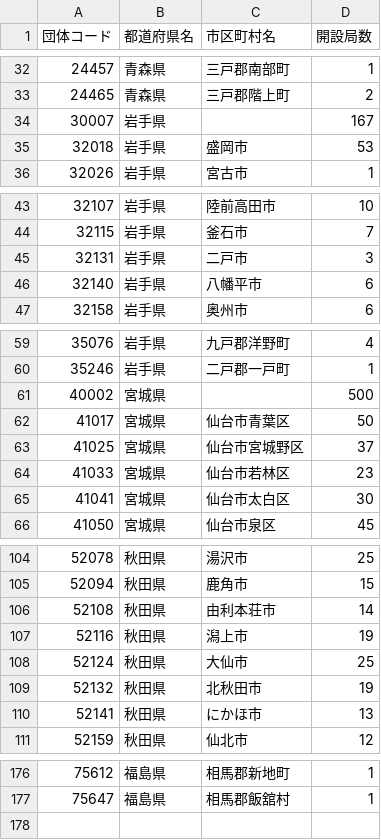
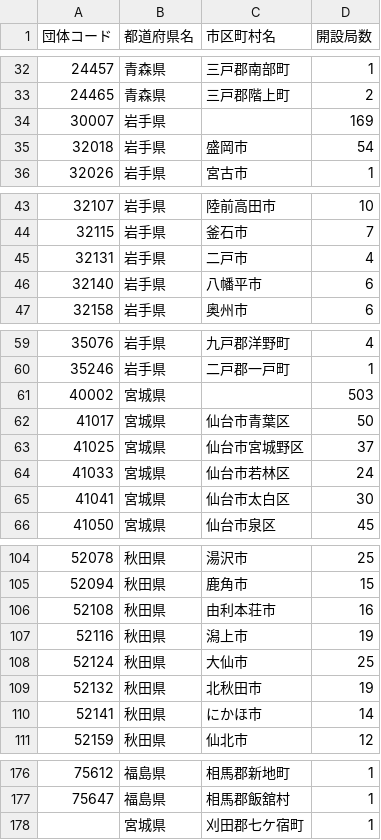
Before and after one commit to imabari/musen, a CSV file: 02_tohoku.csv, drawn as a sheet; only a part is shown, gaps mark what is left out; the diff covers the shown part only.

```diff
--- a/02_tohoku.csv
+++ b/02_tohoku.csv
@@ -33,4 +33,4 @@
 24465,青森県,三戸郡階上町,2
-30007,岩手県,,167
-32018,岩手県,盛岡市,53
+30007,岩手県,,169
+32018,岩手県,盛岡市,54
 32026,岩手県,宮古市,1
@@ -44,3 +44,3 @@
 32115,岩手県,釜石市,7
-32131,岩手県,二戸市,3
+32131,岩手県,二戸市,4
 32140,岩手県,八幡平市,6
@@ -60,6 +60,6 @@
 35246,岩手県,二戸郡一戸町,1
-40002,宮城県,,500
+40002,宮城県,,503
 41017,宮城県,仙台市青葉区,50
 41025,宮城県,仙台市宮城野区,37
-41033,宮城県,仙台市若林区,23
+41033,宮城県,仙台市若林区,24
 41041,宮城県,仙台市太白区,30
@@ -105,3 +105,3 @@
 52094,秋田県,鹿角市,15
-52108,秋田県,由利本荘市,14
+52108,秋田県,由利本荘市,16
 52116,秋田県,潟上市,19
@@ -109,3 +109,3 @@
 52132,秋田県,北秋田市,19
-52141,秋田県,にかほ市,13
+52141,秋田県,にかほ市,14
 52159,秋田県,仙北市,12
@@ -177 +177,2 @@
 75647,福島県,相馬郡飯舘村,1
+,宮城県,刈田郡七ケ宿町,1
```
Also changed, not shown: 6 edited cells elsewhere in this file, 00_prefs_diff.csv, 01_hokkaido_diff.csv, 12 other files.
